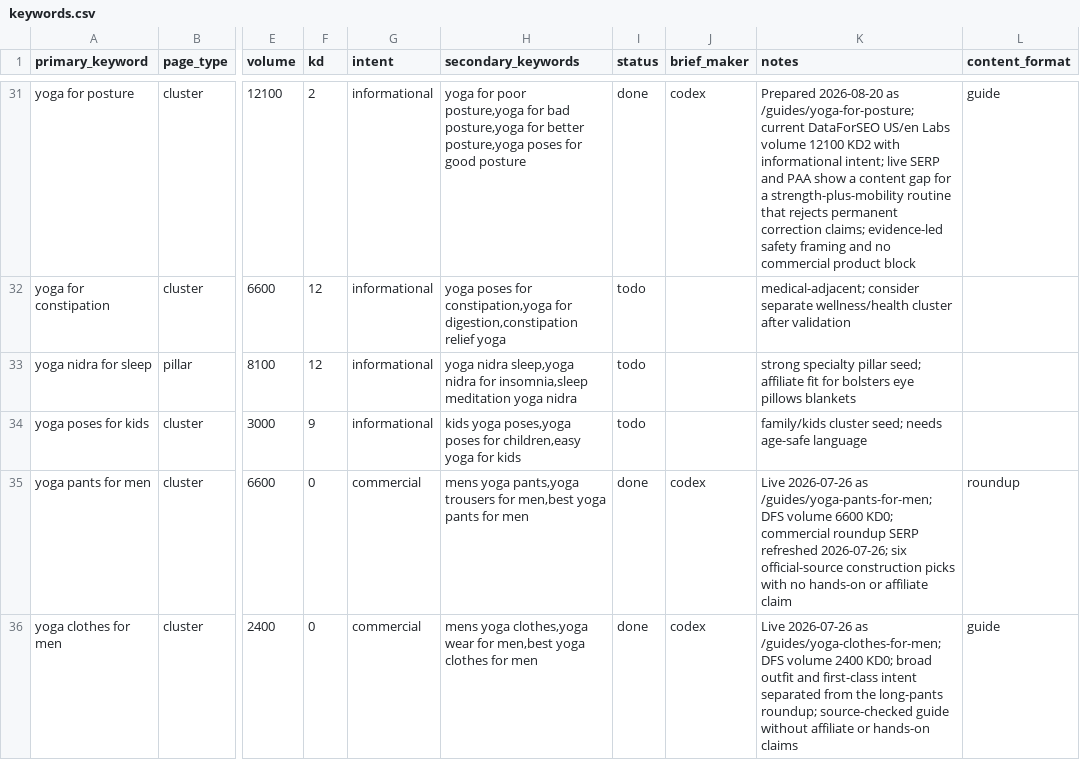
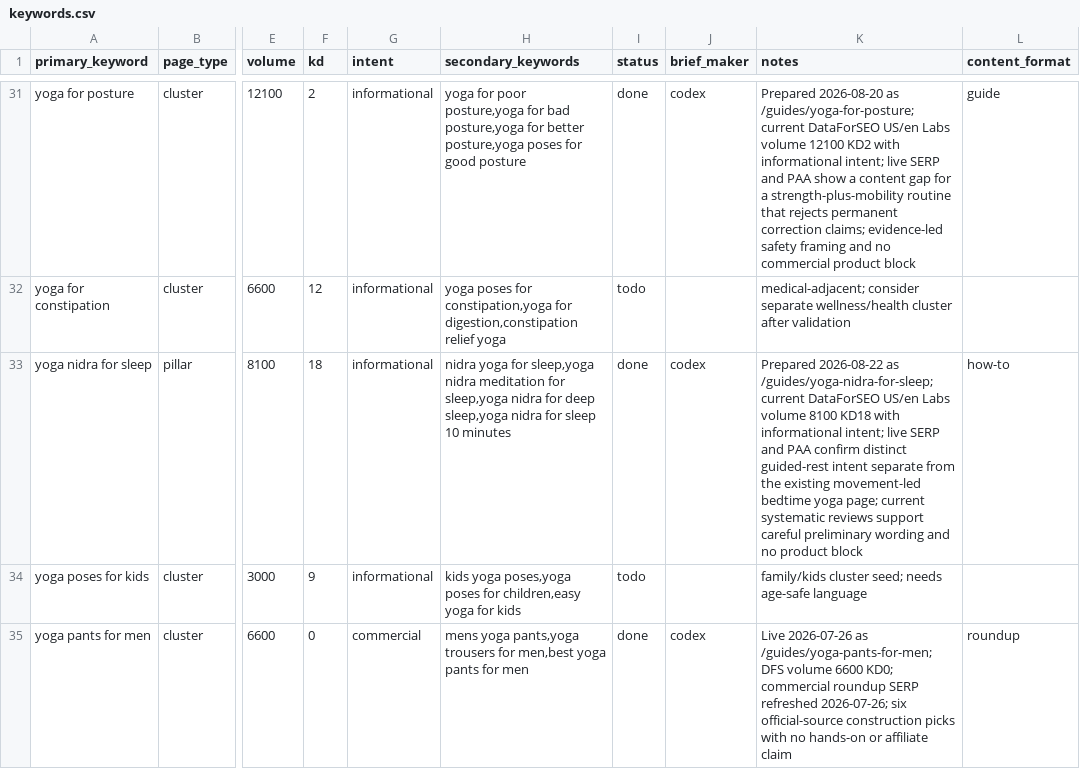
Before and after one commit to MarvinNL046/theyogasensei, a CSV file: keywords.csv, drawn as a sheet; only a part is shown, gaps mark what is left out; the shorter side is filled out with more unchanged rows; the diff names each change by its address in the sheet, - before the commit and + after, or states it on an @@ line.

Commit message:
Publish evidence-led Yoga Nidra sleep guide

```diff
--- a/keywords.csv
+++ b/keywords.csv
-F33 (kd): 12
+F33 (kd): 18
-H33 (secondary_keywords): yoga nidra sleep,yoga nidra for insomnia,sleep meditation yoga nidra
+H33 (secondary_keywords): nidra yoga for sleep,yoga nidra meditation for sleep,yoga nidra for deep sleep,yoga nidra for sleep 10 minutes
-I33 (status): todo
+I33 (status): done
-J33 (brief_maker): (empty)
+J33 (brief_maker): codex
-K33 (notes): strong specialty pillar seed; affiliate fit for bolsters eye pillows blankets
+K33 (notes): Prepared 2026-08-22 as /guides/yoga-nidra-for-sleep; current DataForSEO US/en Labs volume 8100 KD18 with informational intent; live SERP and PAA confirm distinct guided-rest intent separate from the existing movement-led bedtime yoga page; current systematic reviews support careful preliminary wording and no product block
-L33 (content_format): (empty)
+L33 (content_format): how-to
```
Also changed, not shown: 5 other files.
